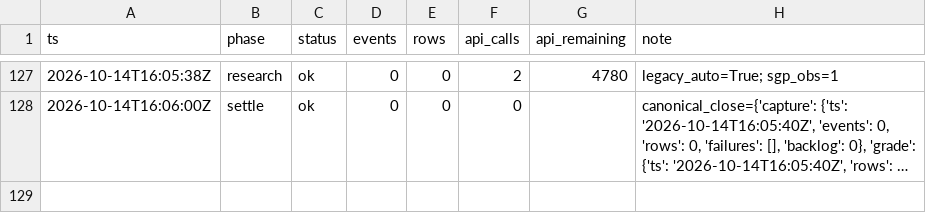
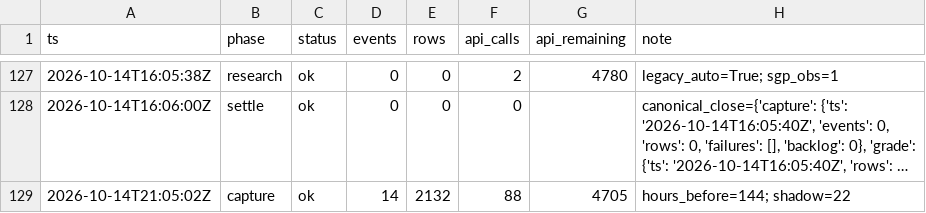
Before and after one commit to zilverest/prop-lab, a CSV file: data/pipeline_health.csv, drawn as a sheet; only a part is shown, gaps mark what is left out; long unchanged cells end in …; the diff names each change by its address in the sheet, - before the commit and + after, or states it on an @@ line.

```diff
--- a/data/pipeline_health.csv
+++ b/data/pipeline_health.csv
+row 129: 2026-10-14T21:05:02Z | capture | ok | 14 | 2132 | 88 | 4705 | hours_before=144; shadow=22
```
Also changed, not shown: data/candidates.csv, data/shadow_snapshots.csv, 6 other files.
